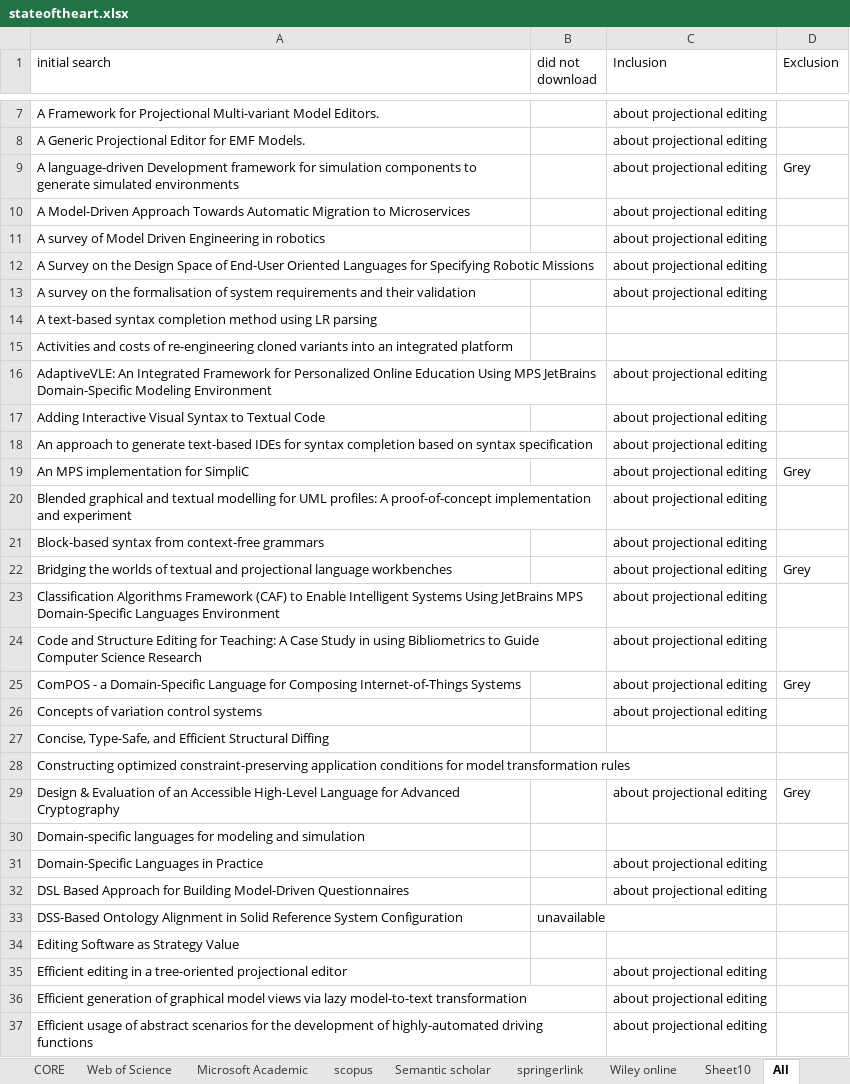
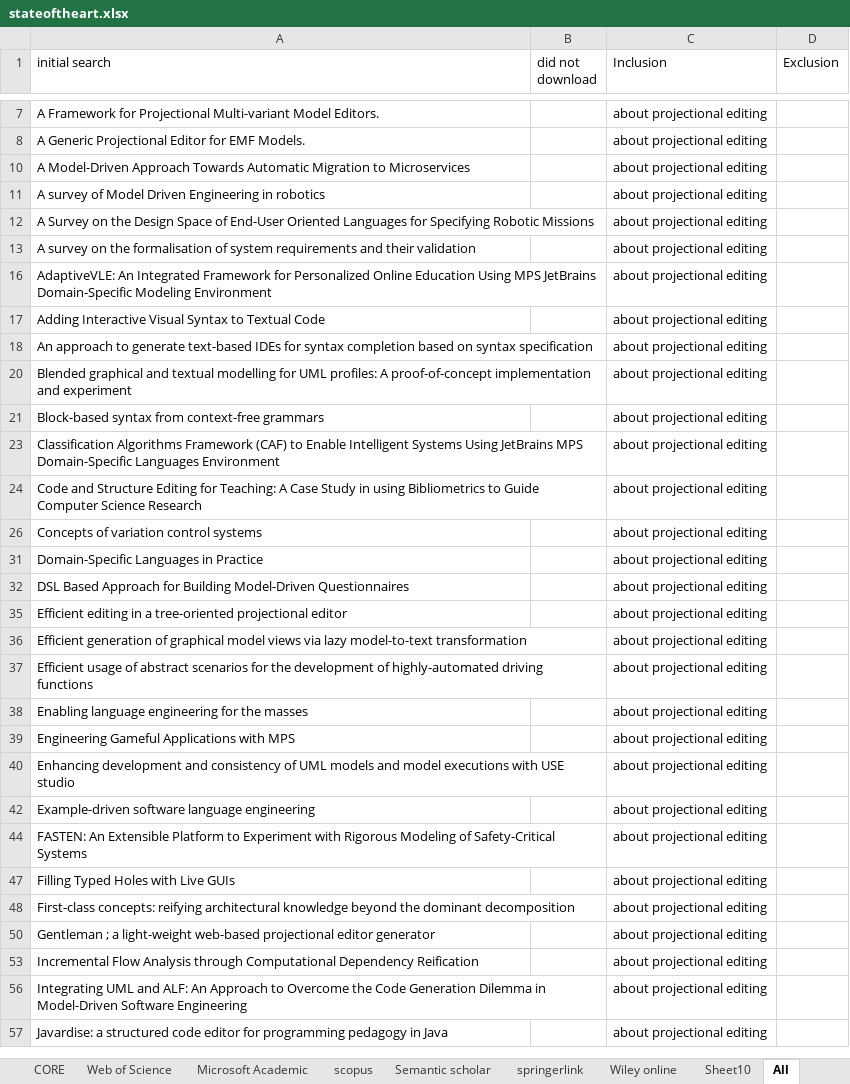
Before and after one commit to jewelEarthDeveloper/Thesis2021, an Excel workbook: Literature mapping/stateoftheart.xlsx, sheet All, drawn as a sheet; only a part is shown, gaps mark what is left out; the shorter side is filled out with more unchanged rows; values as stored, in another font and other column widths than the file's, no borders; the diff covers the shown part only; the diff names each change by its address in the sheet, - before the commit and + after, or states it on an @@ line.

```diff
--- a/Literature mapping/stateoftheart.xlsx (sheet All)
+++ b/Literature mapping/stateoftheart.xlsx (sheet All)
@@ row 9 hidden: A language-driven Development framework for simulation components to generate simulated environments |  | about projectional editing | Grey @@
@@ row 14 hidden: A text-based syntax completion method using LR parsing @@
@@ row 15 hidden: Activities and costs of re-engineering cloned variants into an integrated platform @@
@@ row 19 hidden: An MPS implementation for SimpliC |  | about projectional editing | Grey @@
@@ row 22 hidden: Bridging the worlds of textual and projectional language workbenches |  | about projectional editing | Grey @@
@@ row 25 hidden: ComPOS - a Domain-Specific Language for Composing Internet-of-Things Systems |  | about projectional editing | Grey @@
@@ row 27 hidden: Concise, Type-Safe, and Efficient Structural Diffing @@
@@ row 28 hidden: Constructing optimized constraint-preserving application conditions for model transformation rules @@
@@ row 29 hidden: Design & Evaluation of an Accessible High-Level Language for Advanced Cryptography |  | about projectional editing | Grey @@
@@ row 30 hidden: Domain-specific languages for modeling and simulation @@
@@ row 33 hidden: DSS-Based Ontology Alignment in Solid Reference System Configuration | unavailable @@
@@ row 34 hidden: Editing Software as Strategy Value @@
```
Also changed, not shown: 38 hidden or unhidden rows elsewhere in this sheet, other sheet tabs, questionnaire log.xlsx, 14 other files.
